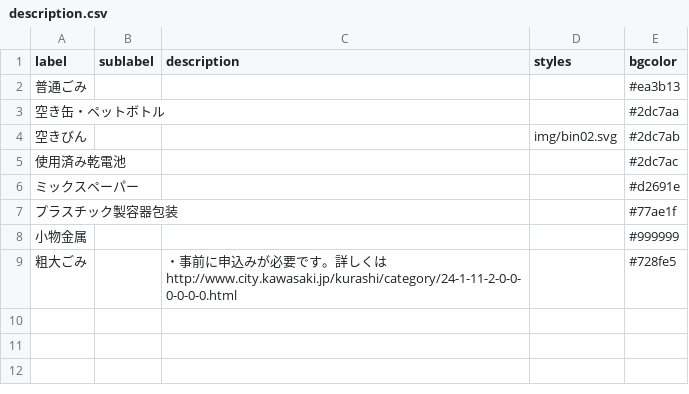
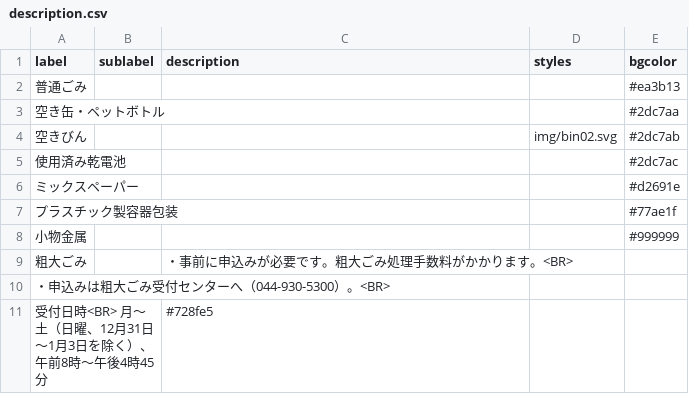
Before and after one commit to codeforkawasaki/5374, a CSV file: data/description.csv, drawn as a sheet.

Commit message:
Update description.csv

```diff
--- a/data/description.csv
+++ b/data/description.csv
@@ -8,2 +8,4 @@ label,sublabel,description,styles,bgcolor
 小物金属,,,,#999999
-粗大ごみ,,・事前に申込みが必要です。詳しくはhttp://www.city.kawasaki.jp/kurashi/category/24-1-11-2-0-0-0-0-0-0.html,,#728fe5
+粗大ごみ,,・事前に申込みが必要です。粗大ごみ処理手数料がかかります。<BR>
+・申込みは粗大ごみ受付センターへ（044-930-5300）。<BR>
+受付日時<BR>　月～土（日曜、12月31日～1月3日を除く）、午前8時～午後4時45分,,#728fe5
```
